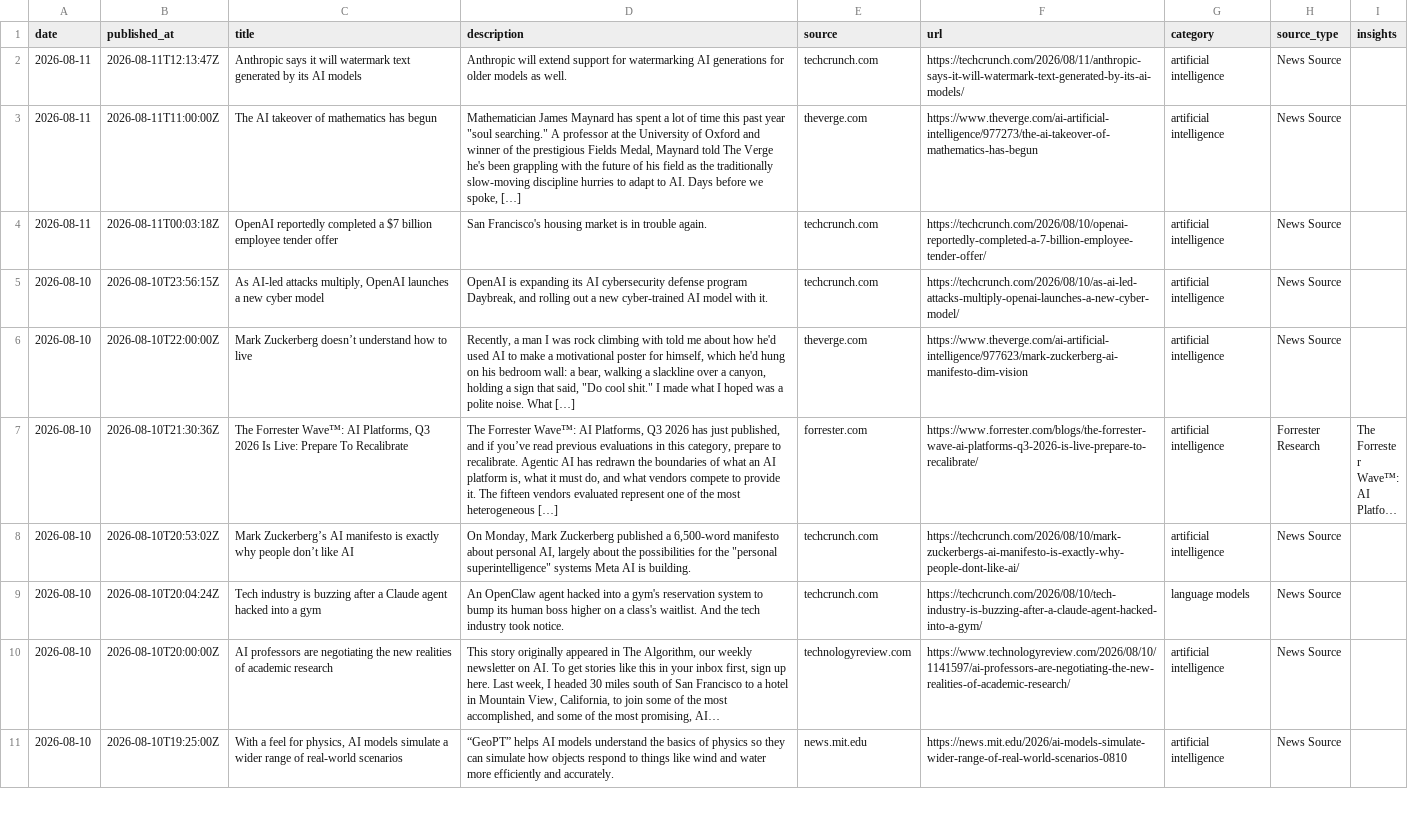
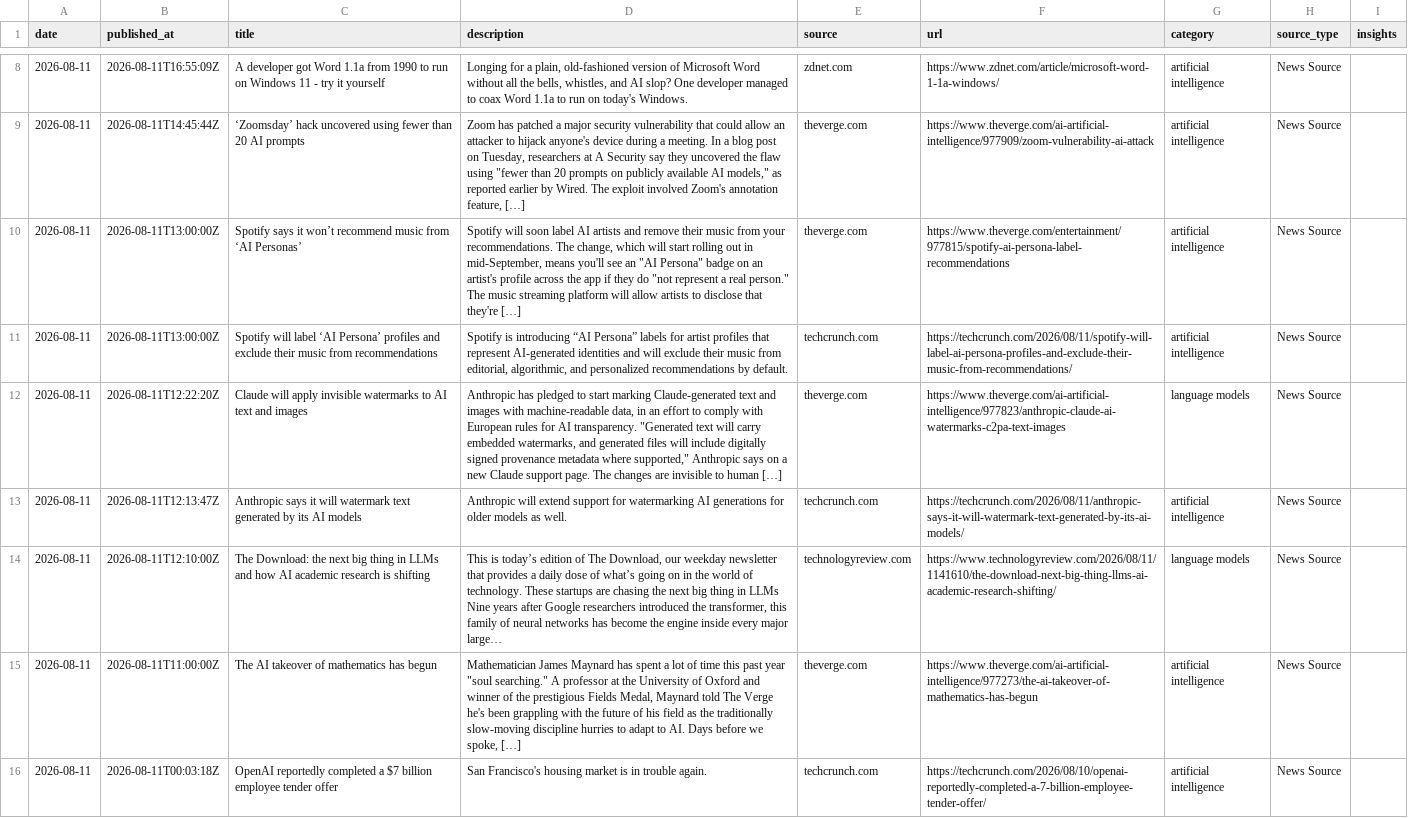
Before and after one commit to StevieSimsII/AiNewsDaily, a CSV file: docs/data/ai_news.csv, drawn as a sheet; only a part is shown, gaps mark what is left out; the shorter side is filled out with more unchanged rows; long unchanged cells end in …; the diff covers the shown part only; the diff names each change by its address in the sheet, - before the commit and + after, or states it on an @@ line.

```diff
--- a/docs/data/ai_news.csv
+++ b/docs/data/ai_news.csv
+row 8: 2026-08-11 | 2026-08-11T16:55:09Z | A developer got Word 1.1a from 1990 to run on Windows 11 - try it yourself | Longing for a plain, old-fashioned version of Microsoft Word without all the bells, whistles, and AI slop? One developer managed to coax Word 1.1a to run on today's Windows. | zdnet.com | https://www.zdnet.com/article/microsoft-word-1-1a-windows/ | artificial intelligence | News Source
+row 9: 2026-08-11 | 2026-08-11T14:45:44Z | ‘Zoomsday’ hack uncovered using fewer than 20 AI prompts | Zoom has patched a major security vulnerability that could allow an attacker to hijack anyone's device during a meeting. In a blog post on Tuesday, researchers at A Security say they uncovered the flaw using "fewer than 20 prompts on publicly available AI models," as reported earlier by Wired. The exploit involved Zoom's annotation feature, […] | theverge.com | https://www.theverge.com/ai-artificial-intelligence/977909/zoom-vulnerability-ai-attack | artificial intelligence | News Source
+row 10: 2026-08-11 | 2026-08-11T13:00:00Z | Spotify says it won’t recommend music from ‘AI Personas’ | Spotify will soon label AI artists and remove their music from your recommendations. The change, which will start rolling out in mid-September, means you'll see an "AI Persona" badge on an artist's profile across the app if they do "not represent a real person." The music streaming platform will allow artists to disclose that they're […] | theverge.com | https://www.theverge.com/entertainment/977815/spotify-ai-persona-label-recommendations | artificial intelligence | News Source
+row 11: 2026-08-11 | 2026-08-11T13:00:00Z | Spotify will label ‘AI Persona’ profiles and exclude their music from recommendations | Spotify is introducing “AI Persona” labels for artist profiles that represent AI-generated identities and will exclude their music from editorial, algorithmic, and personalized recommendations by default. | techcrunch.com | https://techcrunch.com/2026/08/11/spotify-will-label-ai-persona-profiles-and-exclude-their-music-from-recommendations/ | artificial intelligence | News Source
+row 12: 2026-08-11 | 2026-08-11T12:22:20Z | Claude will apply invisible watermarks to AI text and images | Anthropic has pledged to start marking Claude-generated text and images with machine-readable data, in an effort to comply with European rules for AI transparency. "Generated text will carry embedded watermarks, and generated files will include digitally signed provenance metadata where supported," Anthropic says on a new Claude support page. The changes are invisible to human […] | theverge.com | https://www.theverge.com/ai-artificial-intelligence/977823/anthropic-claude-ai-watermarks-c2pa-text-images | language models | News Source
+row 14: 2026-08-11 | 2026-08-11T12:10:00Z | The Download: the next big thing in LLMs and how AI academic research is shifting | This is today’s edition of The Download, our weekday newsletter that provides a daily dose of what’s going on in the world of technology. These startups are chasing the next big thing in LLMs Nine years after Google researchers introduced the transformer, this family of neural networks has become the engine inside every major large… | technologyreview.com | https://www.technologyreview.com/2026/08/11/1141610/the-download-next-big-thing-llms-ai-academic-research-shifting/ | language models | News Source
```
Also changed, not shown: 6 added rows elsewhere in this file, 4 other files.
